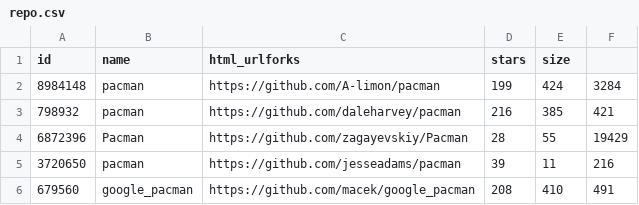
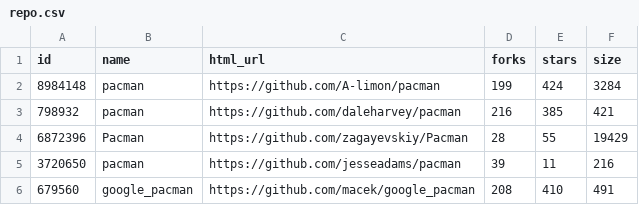
Before and after one commit to Anthonymcqueen21/github-viz, a CSV file: data_mining/repo.csv, drawn as a sheet; only a part is shown.

Commit message:
Update repo.csv

```diff
--- a/data_mining/repo.csv
+++ b/data_mining/repo.csv
@@ -1,2 +1,2 @@
-id,name,html_urlforks,stars,size
+id,name,html_url,forks,stars,size
 8984148,pacman,https://github.com/A-limon/pacman,199,424,3284
```
